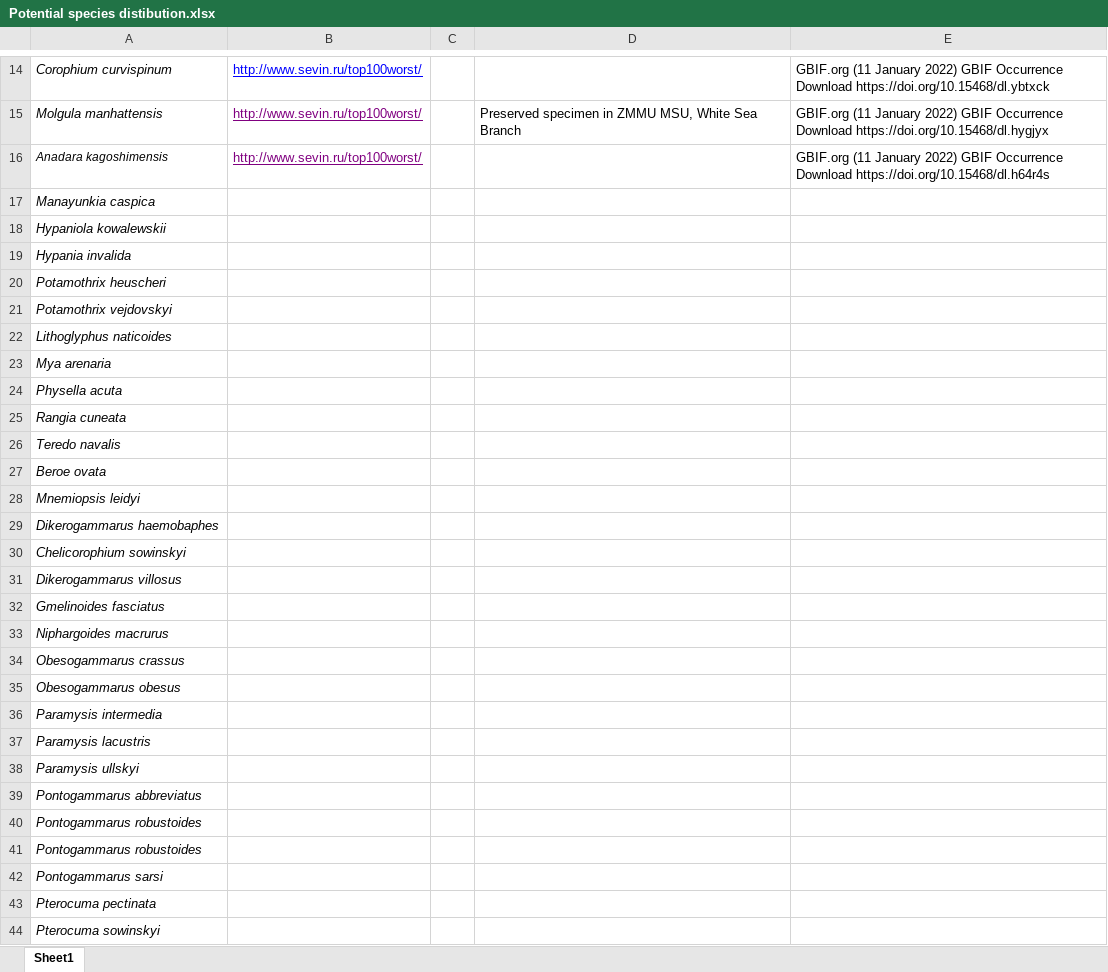
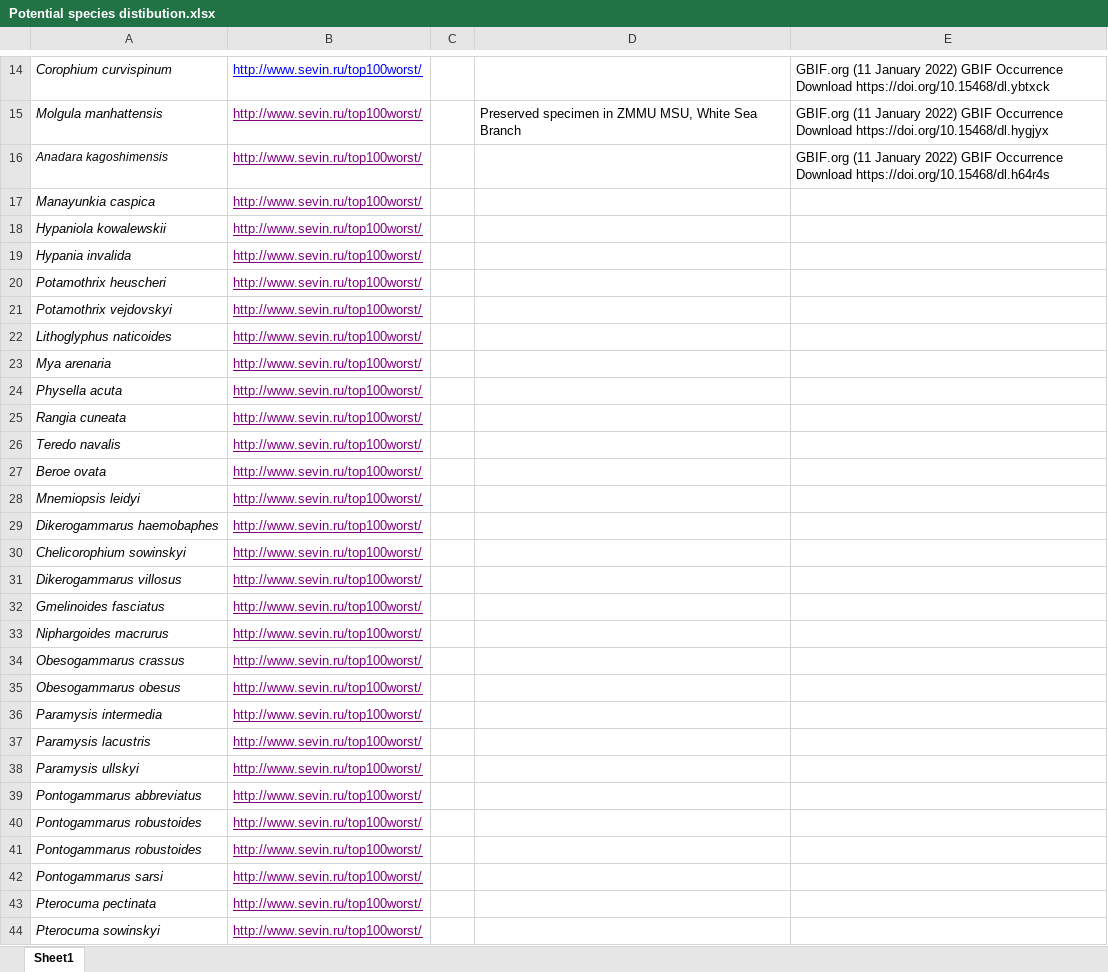
Before and after one commit to polydora/Articles_in_progress, an Excel workbook: Obskaya bay invasive species/Potential species distibution.xlsx, sheet Sheet1, drawn as a sheet; only a part is shown, gaps mark what is left out; values as stored, in another font and other column widths than the file's, no borders; the diff covers the shown part only; the diff names each change by its address in the sheet, - before the commit and + after, or states it on an @@ line.

```diff
--- a/Obskaya bay invasive species/Potential species distibution.xlsx (sheet Sheet1)
+++ b/Obskaya bay invasive species/Potential species distibution.xlsx (sheet Sheet1)
-B17:B44: (empty)
+B17:B44: http://www.sevin.ru/top100worst/
```
Also changed, not shown: 4 edited cells elsewhere in this sheet, 5 other files.
